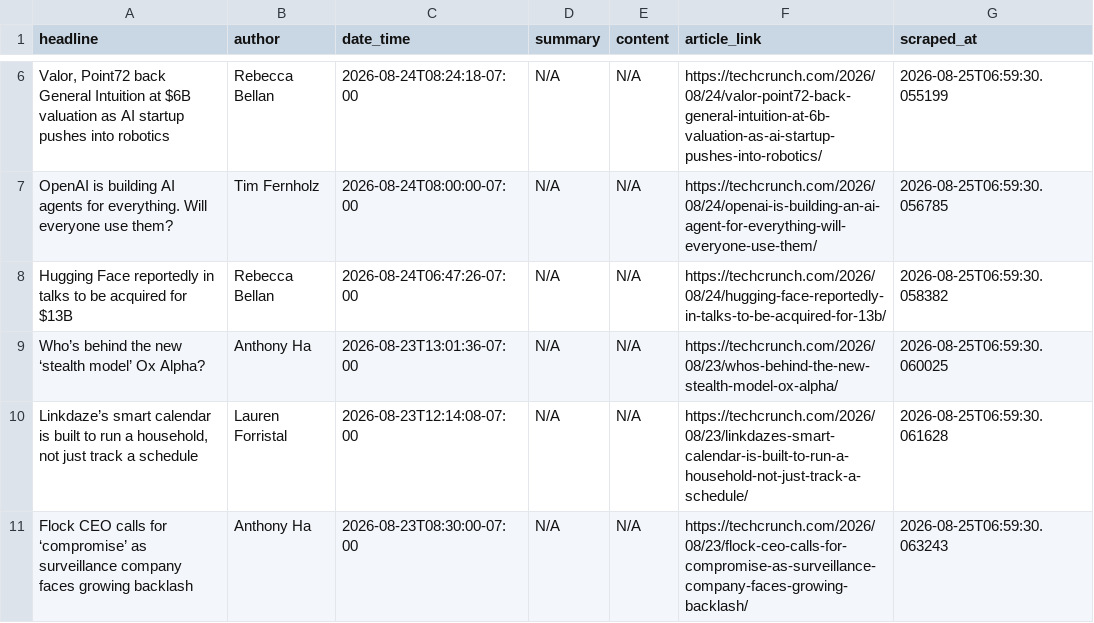
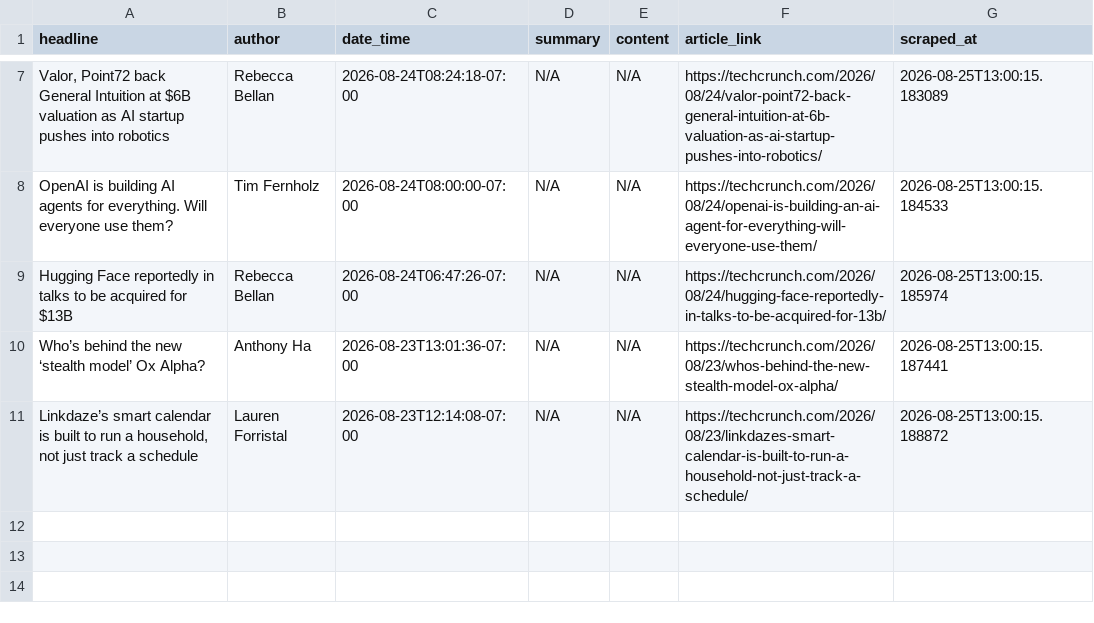
Before and after one commit to rexxgit/webscarpingportfolio, a CSV file: output/news_articles.csv, drawn as a sheet; only a part is shown, gaps mark what is left out; removed rows and columns are numbered as before the commit, all else as after; the diff covers the shown part only; the diff names each change by its address in the sheet, - before the commit and + after, or states it on an @@ line.

```diff
--- a/output/news_articles.csv
+++ b/output/news_articles.csv
-G7 (scraped_at): 2026-08-25T06:59:30.055199
+G7 (scraped_at): 2026-08-25T13:00:15.183089
-G8 (scraped_at): 2026-08-25T06:59:30.056785
+G8 (scraped_at): 2026-08-25T13:00:15.184533
-G9 (scraped_at): 2026-08-25T06:59:30.058382
+G9 (scraped_at): 2026-08-25T13:00:15.185974
-G10 (scraped_at): 2026-08-25T06:59:30.060025
+G10 (scraped_at): 2026-08-25T13:00:15.187441
-G11 (scraped_at): 2026-08-25T06:59:30.061628
+G11 (scraped_at): 2026-08-25T13:00:15.188872
-row 11: Flock CEO calls for ‘compromise’ as surveillance company faces growing backlash | Anthony Ha | 2026-08-23T08:30:00-07:00 | N/A | N/A | https://techcrunch.com/2026/08/23/flock-ceo-calls-for-compromise-as-surveillance-company-faces-growing-backlash/ | 2026-08-25T06:59:30.063243
```
Also changed, not shown: 1 added row and 5 edited cells elsewhere in this file, 1 other file.
